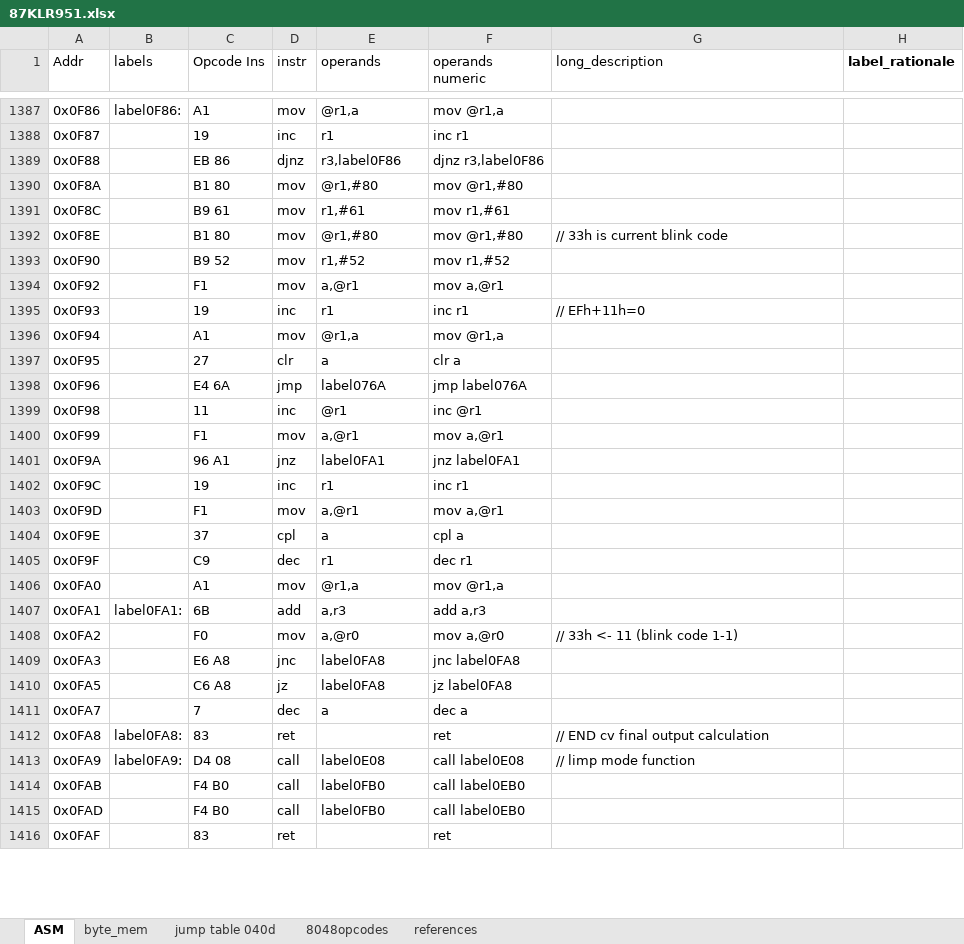
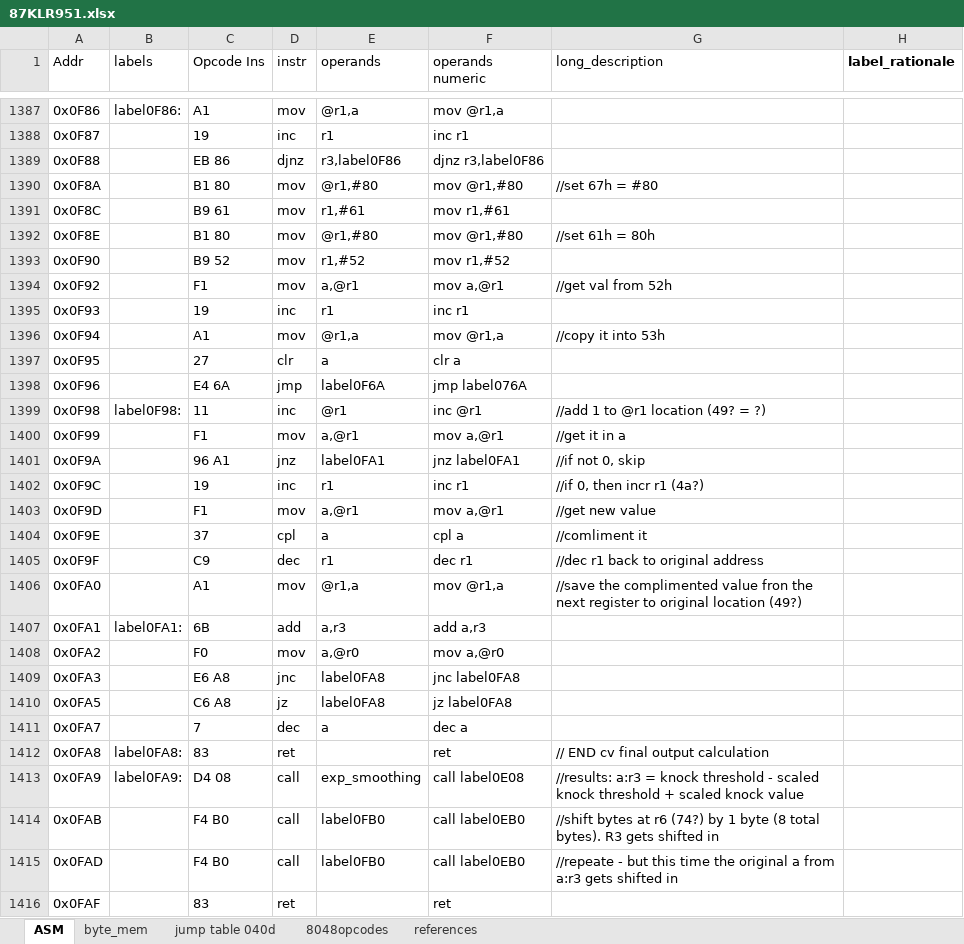
Before and after one commit to whalenlg/944turbo_dme_klr, an Excel workbook: gemini8048/bin/87KLR951.xlsx, sheet ASM, drawn as a sheet; only a part is shown, gaps mark what is left out; values as stored, in another font and other column widths than the file's, no borders; the diff covers the shown part only; the diff names each change by its address in the sheet, - before the commit and + after, or states it on an @@ line.

Commit message:
updates for KLR knock work

```diff
--- a/gemini8048/bin/87KLR951.xlsx (sheet ASM)
+++ b/gemini8048/bin/87KLR951.xlsx (sheet ASM)
-G1390 (long_description): (empty)
+G1390 (long_description): //set 67h = #80
-G1392 (long_description): // 33h is current blink code
+G1392 (long_description): //set 61h = 80h
-G1394 (long_description): (empty)
+G1394 (long_description): //get val from 52h
-G1395 (long_description): // EFh+11h=0
+G1395 (long_description): (empty)
-G1396 (long_description): (empty)
+G1396 (long_description): //copy it into 53h
-E1398 (operands): label076A
+E1398 (operands): label0F6A
-B1399 (labels): (empty)
+B1399 (labels): label0F98:
-G1399 (long_description): (empty)
+G1399 (long_description): //add 1 to @r1 location (49? = ?)
-G1400 (long_description): (empty)
+G1400 (long_description): //get it in a
-G1401 (long_description): (empty)
+G1401 (long_description): //if not 0, skip
-G1402 (long_description): (empty)
+G1402 (long_description): //if 0, then incr r1 (4a?)
-G1403 (long_description): (empty)
+G1403 (long_description): //get new value
-G1404 (long_description): (empty)
+G1404 (long_description): //comliment it
-G1405 (long_description): (empty)
+G1405 (long_description): //dec r1 back to original address
-G1406 (long_description): (empty)
+G1406 (long_description): //save the complimented value fron the next register to original location (49?)
-G1408 (long_description): // 33h <- 11 (blink code 1-1)
+G1408 (long_description): (empty)
-E1413 (operands): label0E08
+E1413 (operands): exp_smoothing
-G1413 (long_description): // limp mode function
+G1413 (long_description): //results: a:r3 = knock threshold - scaled knock threshold + scaled knock value
-G1414 (long_description): (empty)
+G1414 (long_description): //shift bytes at r6 (74?) by 1 byte (8 total bytes). R3 gets shifted in
-G1415 (long_description): (empty)
+G1415 (long_description): //repeate - but this time the original a from a:r3 gets shifted in
```
Also changed, not shown: 102 edited cells elsewhere in this sheet, sheet byte_mem, disassemble/disassemble2.xlsx, 22 other files.
